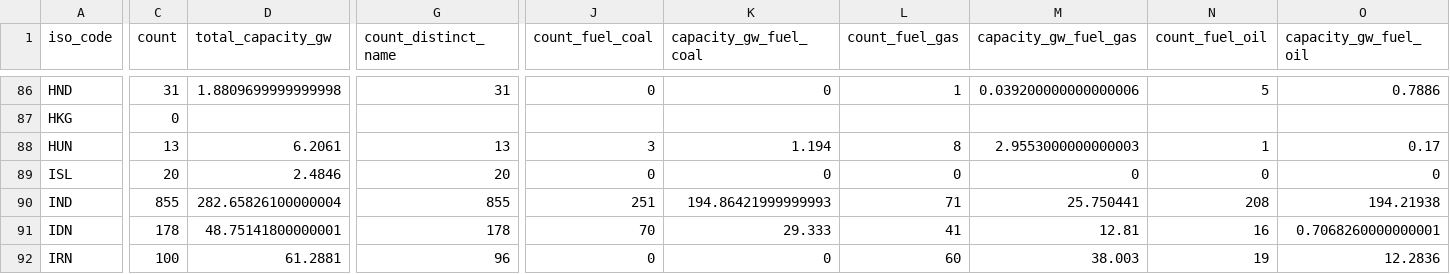
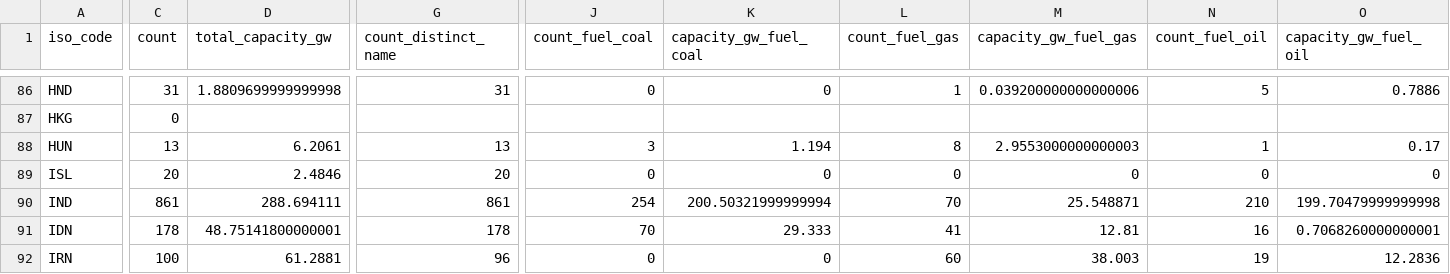
Before and after one commit to wri/global-power-plant-database, a CSV file: output_database/global_power_plant_database_country_summary.csv, drawn as a sheet; only a part is shown, gaps mark what is left out; the diff covers the shown part only; the diff names each change by its address in the sheet, - before the commit and + after, or states it on an @@ line.

```diff
--- a/output_database/global_power_plant_database_country_summary.csv
+++ b/output_database/global_power_plant_database_country_summary.csv
-C90 (count): 855
+C90 (count): 861
-D90 (total_capacity_gw): 282.65826100000004
+D90 (total_capacity_gw): 288.694111
-G90 (count_distinct_name): 855
+G90 (count_distinct_name): 861
-J90 (count_fuel_coal): 251
+J90 (count_fuel_coal): 254
-K90 (capacity_gw_fuel_coal): 194.86421999999993
+K90 (capacity_gw_fuel_coal): 200.50321999999994
-L90 (count_fuel_gas): 71
+L90 (count_fuel_gas): 70
-M90 (capacity_gw_fuel_gas): 25.750441
+M90 (capacity_gw_fuel_gas): 25.548871
-N90 (count_fuel_oil): 208
+N90 (count_fuel_oil): 210
-O90 (capacity_gw_fuel_oil): 194.21938
+O90 (capacity_gw_fuel_oil): 199.70479999999998
```
Also changed, not shown: 10 edited cells elsewhere in this file, resources/IND/CEA_plants.csv, source_databases_csv/database_IND.csv, 5 other files.
